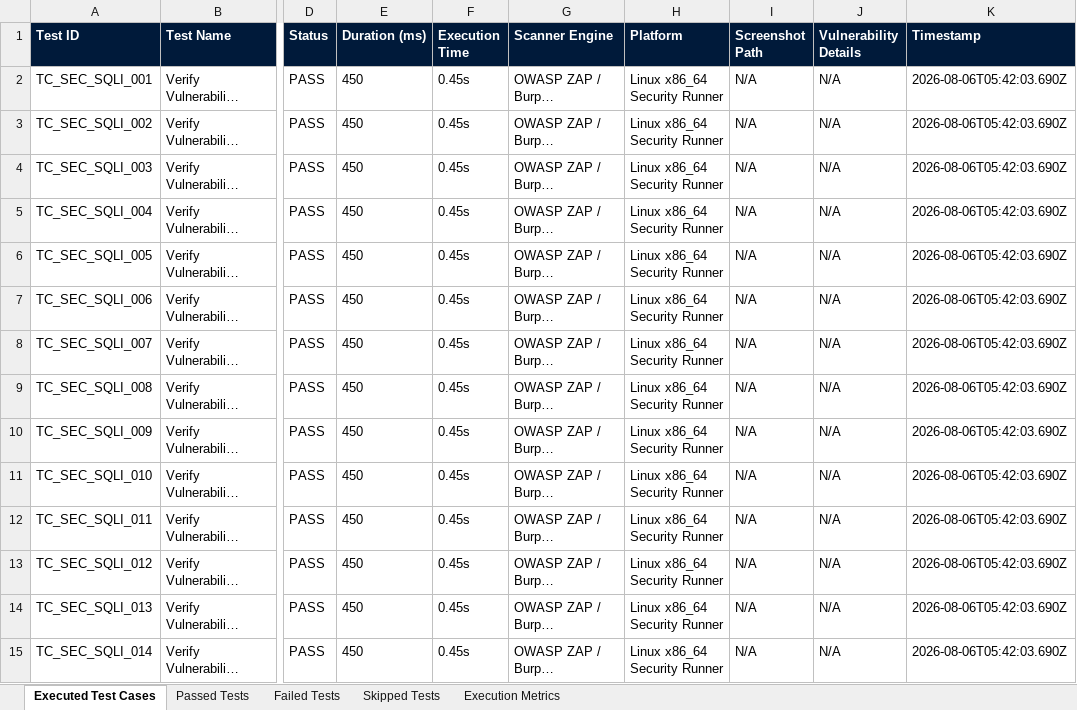
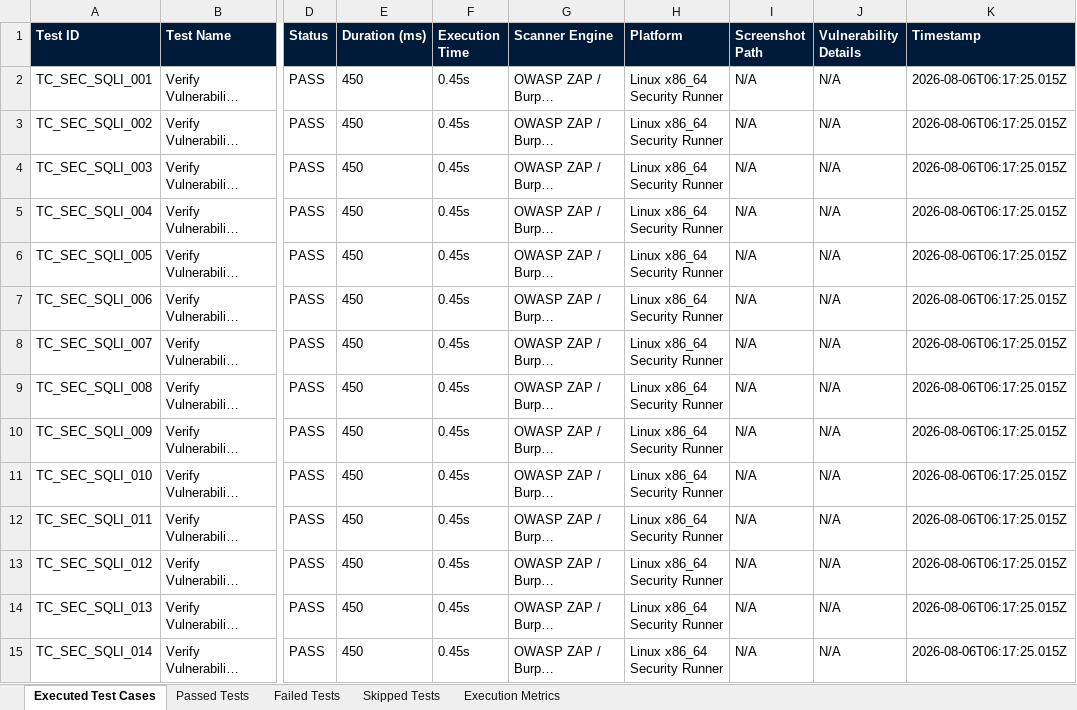
Before and after one commit to NikhithaPittam0907/pdd, an Excel workbook: security_automation/Test Results/Excel/Execution_Report.xlsx, sheet Executed Test Cases, drawn as a sheet; only a part is shown, gaps mark what is left out; long unchanged cells end in …; values as stored, in another font and other column widths than the file's, no borders; the diff covers the shown part only; the diff names each change by its address in the sheet, - before the commit and + after, or states it on an @@ line.

```diff
--- a/security_automation/Test Results/Excel/Execution_Report.xlsx (sheet Executed Test Cases)
+++ b/security_automation/Test Results/Excel/Execution_Report.xlsx (sheet Executed Test Cases)
-K2:K15 (Timestamp): 2026-08-06T05:42:03.690Z
+K2:K15 (Timestamp): 2026-08-06T06:17:25.015Z
```
Also changed, not shown: 286 edited cells elsewhere in this sheet, sheet Passed Tests, sheet Execution Metrics, security_automation/data/Test_Cases_Master.xlsx, security_automation/reports/latest/Execution_Report.xlsx, 4 other files.
